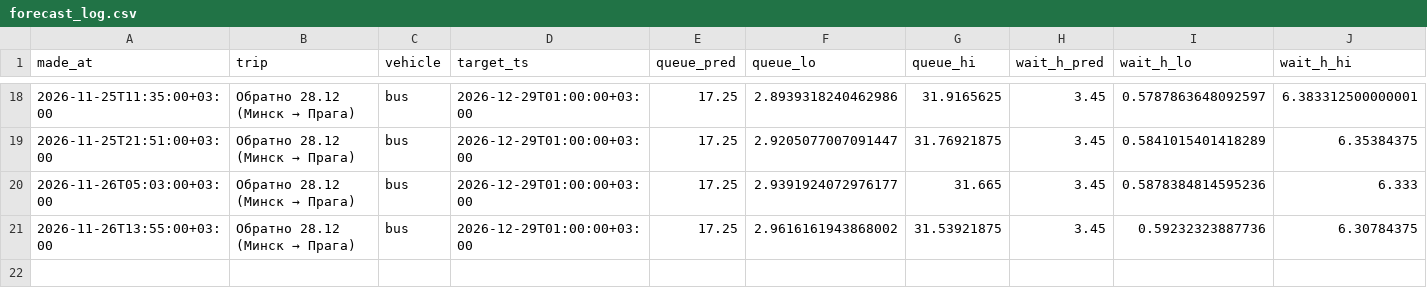
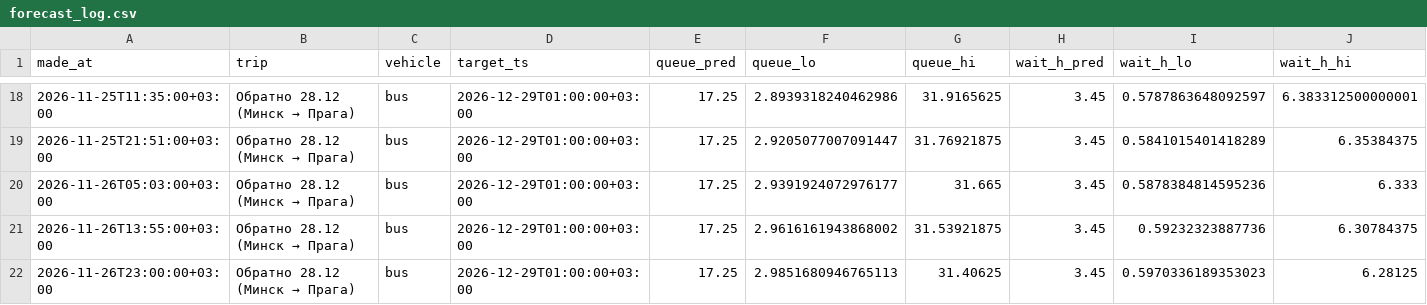
Before and after one commit to Divvvva/border-app, a CSV file: data/forecast_log.csv, drawn as a sheet; only a part is shown, gaps mark what is left out; rows hold the shown columns only; the diff names each change by its address in the sheet, - before the commit and + after, or states it on an @@ line.

```diff
--- a/data/forecast_log.csv
+++ b/data/forecast_log.csv
+row 22: 2026-11-26T23:00:00+03:00 | Обратно 28.12 (Минск → Прага) | bus | 2026-12-29T01:00:00+03:00 | 17.25 | 2.9851680946765113 | 31.40625 | 3.45 | 0.5970336189353023 | 6.28125
```
Also changed, not shown: data/queue.csv.
